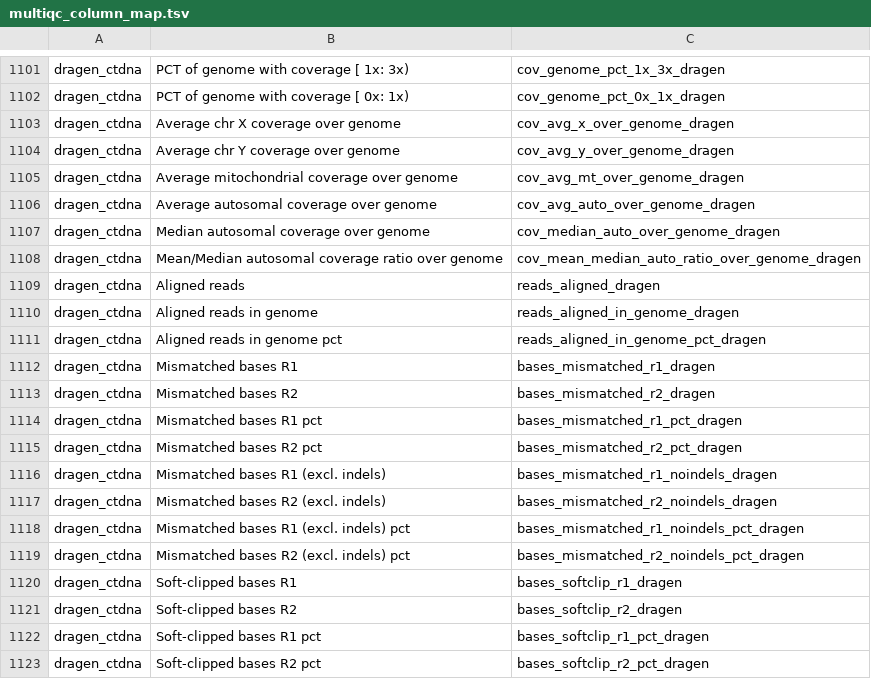
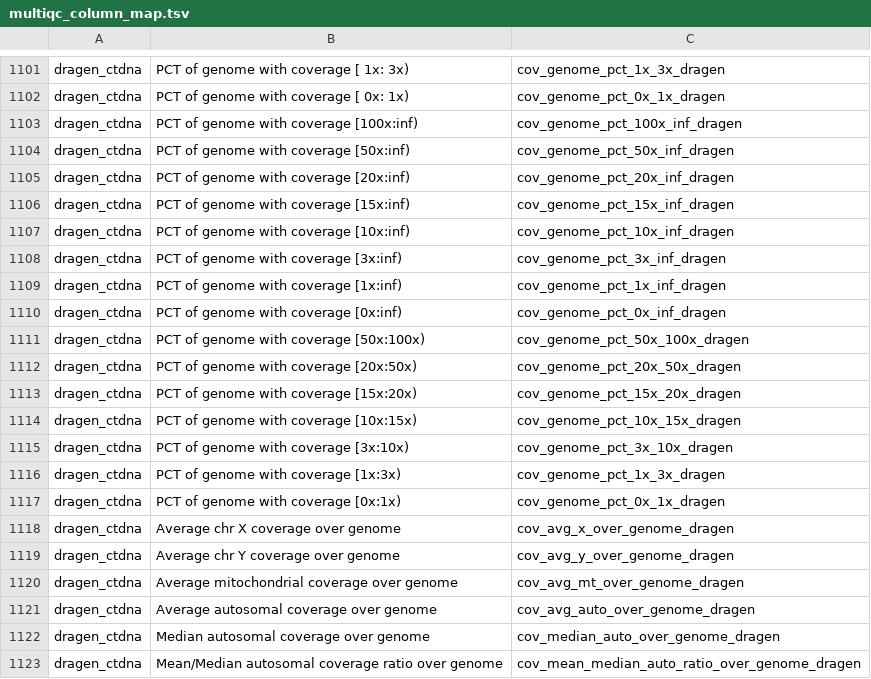
Before and after one commit to umccr/dracarys, a TSV file: inst/extdata/multiqc_column_map.tsv, drawn as a sheet; only a part is shown, gaps mark what is left out; the shorter side is filled out with more unchanged rows.

Commit message:
multiqc: add more raw columns

```diff
--- a/inst/extdata/multiqc_column_map.tsv
+++ b/inst/extdata/multiqc_column_map.tsv
@@ -1102,2 +1102,17 @@ dragen_ctdna	PCT of genome with coverage [   1x:   3x)	cov_genome_pct_1x_3x_drag
 dragen_ctdna	PCT of genome with coverage [   0x:   1x)	cov_genome_pct_0x_1x_dragen
+dragen_ctdna	PCT of genome with coverage [100x:inf)	cov_genome_pct_100x_inf_dragen
+dragen_ctdna	PCT of genome with coverage [50x:inf)	cov_genome_pct_50x_inf_dragen
+dragen_ctdna	PCT of genome with coverage [20x:inf)	cov_genome_pct_20x_inf_dragen
+dragen_ctdna	PCT of genome with coverage [15x:inf)	cov_genome_pct_15x_inf_dragen
+dragen_ctdna	PCT of genome with coverage [10x:inf)	cov_genome_pct_10x_inf_dragen
+dragen_ctdna	PCT of genome with coverage [3x:inf)	cov_genome_pct_3x_inf_dragen
+dragen_ctdna	PCT of genome with coverage [1x:inf)	cov_genome_pct_1x_inf_dragen
+dragen_ctdna	PCT of genome with coverage [0x:inf)	cov_genome_pct_0x_inf_dragen
+dragen_ctdna	PCT of genome with coverage [50x:100x)	cov_genome_pct_50x_100x_dragen
+dragen_ctdna	PCT of genome with coverage [20x:50x)	cov_genome_pct_20x_50x_dragen
+dragen_ctdna	PCT of genome with coverage [15x:20x)	cov_genome_pct_15x_20x_dragen
+dragen_ctdna	PCT of genome with coverage [10x:15x)	cov_genome_pct_10x_15x_dragen
+dragen_ctdna	PCT of genome with coverage [3x:10x)	cov_genome_pct_3x_10x_dragen
+dragen_ctdna	PCT of genome with coverage [1x:3x)	cov_genome_pct_1x_3x_dragen
+dragen_ctdna	PCT of genome with coverage [0x:1x)	cov_genome_pct_0x_1x_dragen
 dragen_ctdna	Average chr X coverage over genome	cov_avg_x_over_genome_dragen
```
